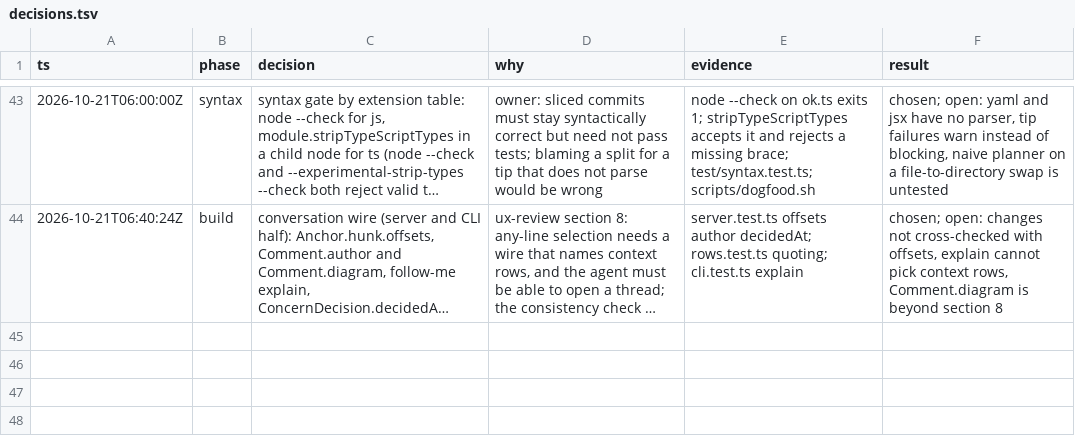
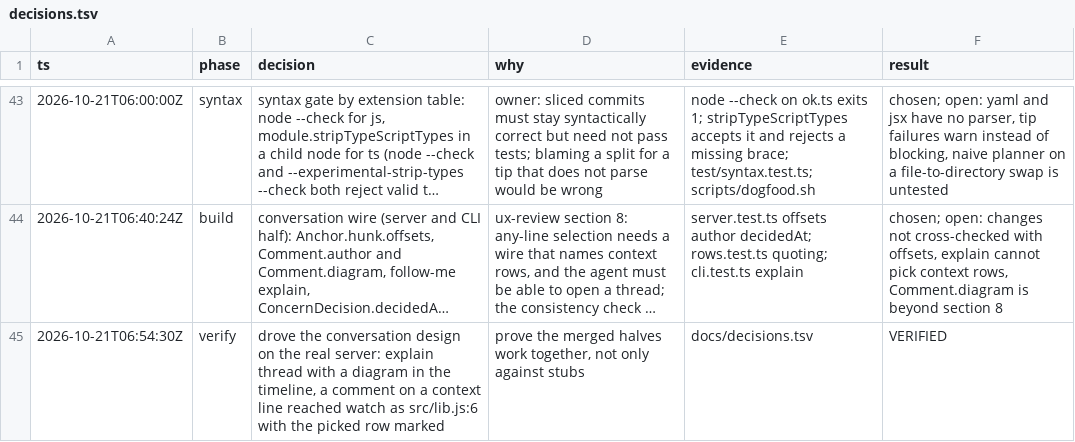
Before and after one commit to phanshiyu/follow-me, a TSV file: docs/decisions.tsv, drawn as a sheet; only a part is shown, gaps mark what is left out; long unchanged cells end in …; the diff names each change by its address in the sheet, - before the commit and + after, or states it on an @@ line.

```diff
--- a/docs/decisions.tsv
+++ b/docs/decisions.tsv
+row 45: 2026-10-21T06:54:30Z | verify | drove the conversation design on the real server: explain thread with a diagram in the timeline, a comment on a context line reached watch as src/lib.js:6 with the picked row marked | prove the merged halves work together, not only against stubs | docs/decisions.tsv | VERIFIED
```
Also changed, not shown: 1 other file.
